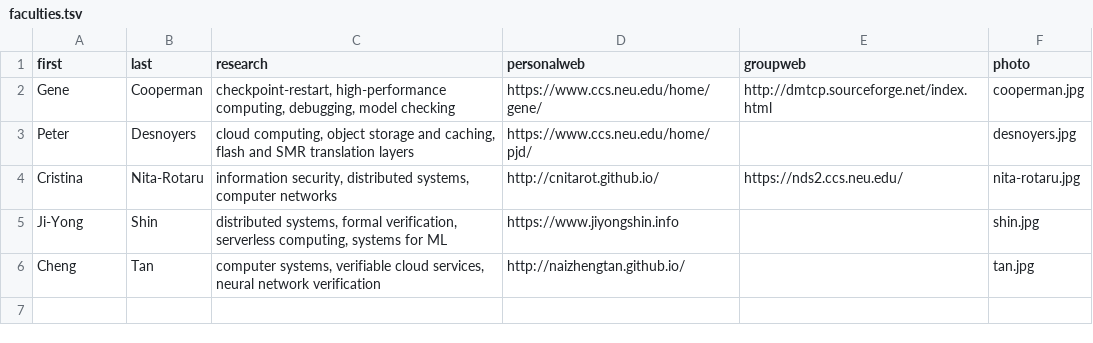
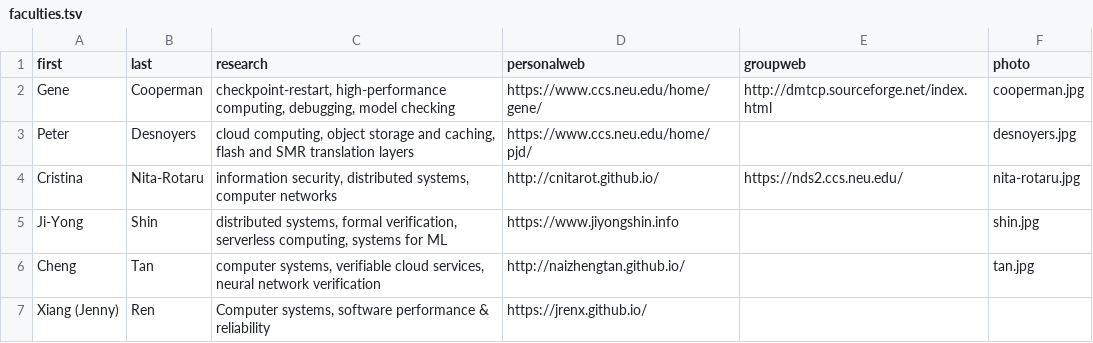
Before and after one commit to neu-srg/neu-srg.github.io, a TSV file: _data/faculties.tsv, drawn as a sheet; the diff names each change by its address in the sheet, - before the commit and + after, or states it on an @@ line.

Commit message:
1. add Effy's webpage 2. add Jenny Ren 3. modify the faculty page source code so that they can use avatar.jpg

```diff
--- a/_data/faculties.tsv
+++ b/_data/faculties.tsv
+row 7: Xiang (Jenny) | Ren | Computer systems, software performance & reliability | https://jrenx.github.io/
```
Also changed, not shown: _data/students.tsv, 1 other file.
